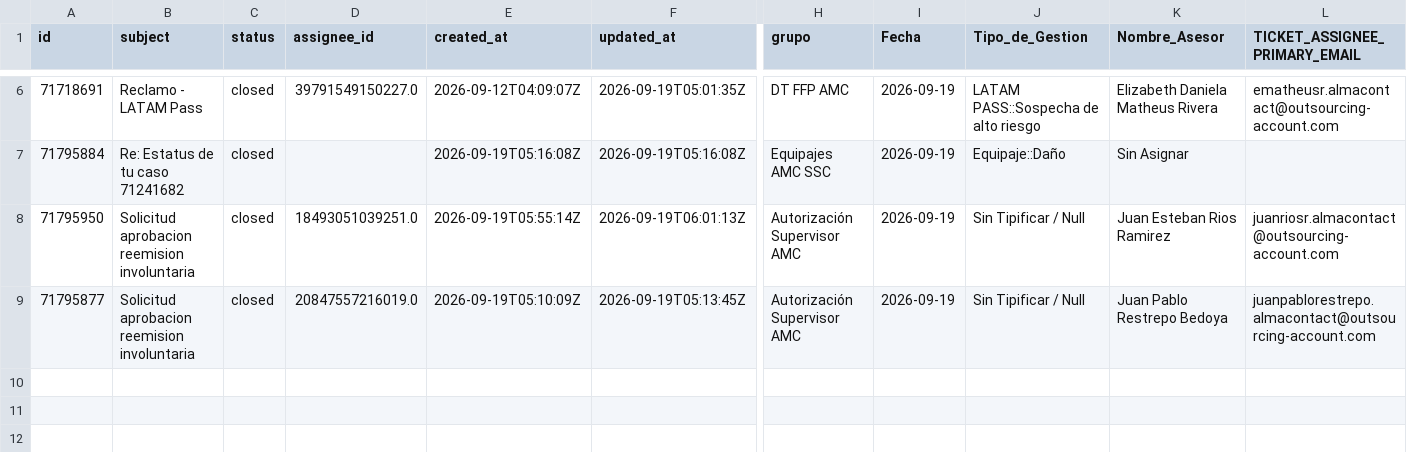
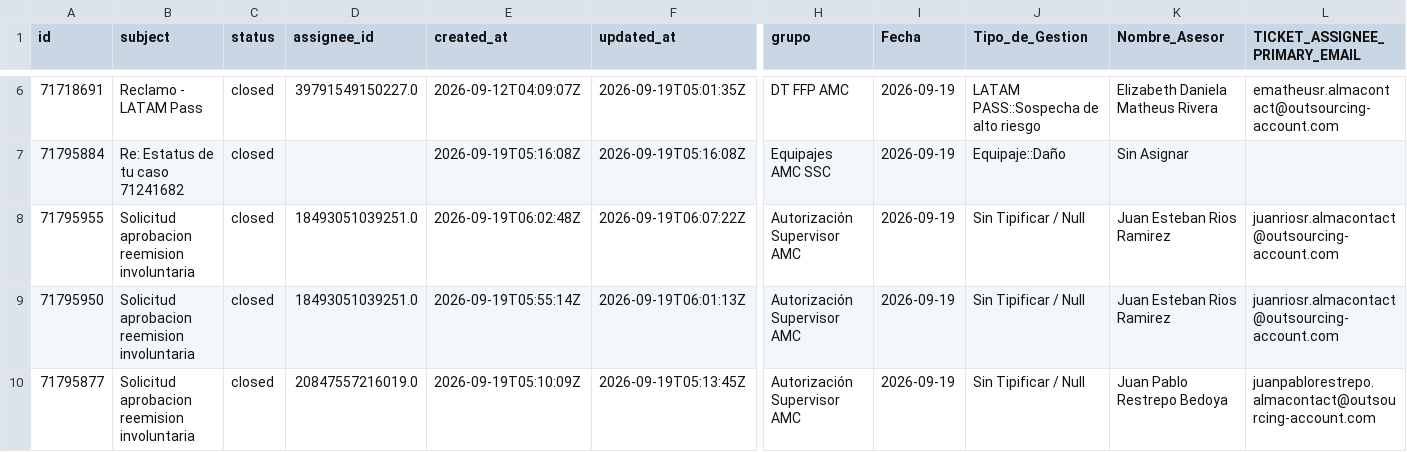
Before and after one commit to carlosmurilloealmacontact/presencia-genesys, a CSV file: data/zendesk/productividad_hoy_en_vivo.csv, drawn as a sheet; only a part is shown, gaps mark what is left out; rows hold the shown columns only; the diff names each change by its address in the sheet, - before the commit and + after, or states it on an @@ line.

Commit message:
Auto-sync Zendesk/Salesforce [2026-09-19 01:09]

```diff
--- a/data/zendesk/productividad_hoy_en_vivo.csv
+++ b/data/zendesk/productividad_hoy_en_vivo.csv
+row 8: 71795955 | Solicitud aprobacion reemision involuntaria | closed | 18493051039251.0 | 2026-09-19T06:02:48Z | 2026-09-19T06:07:22Z | Autorización Supervisor AMC | 2026-09-19 | Sin Tipificar / Null | Juan Esteban Rios Ramirez | juanriosr.almacontact@outsourcing-account.com
```
Also changed, not shown: data/zendesk/demanda_diaria_colas.csv, 3 other files.
